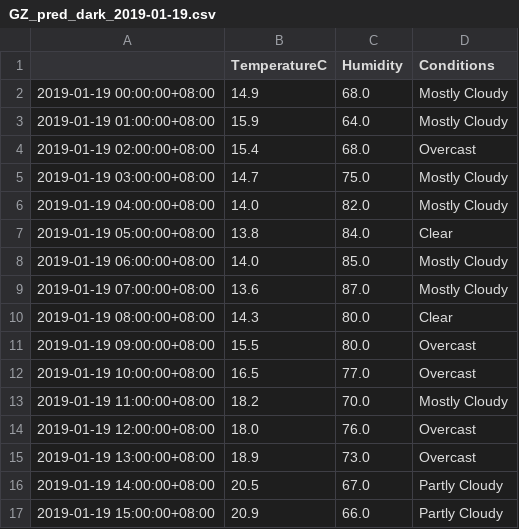
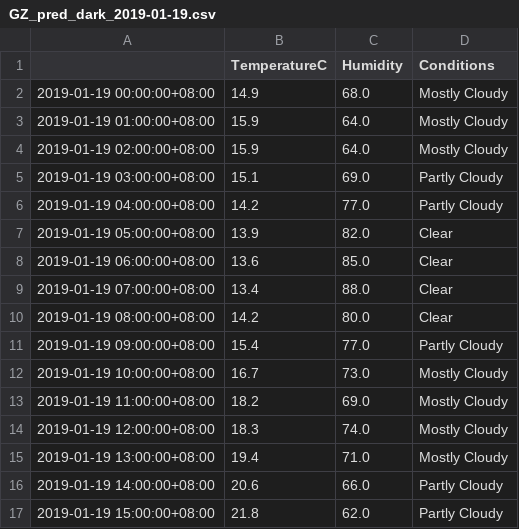
Before and after one commit to leonardmac0614/update_realtime, a CSV file: predict_files/GZ_pred_dark_2019-01-19.csv, drawn as a sheet; only a part is shown; the diff covers the shown part only.

```diff
--- a/predict_files/GZ_pred_dark_2019-01-19.csv
+++ b/predict_files/GZ_pred_dark_2019-01-19.csv
@@ -3,15 +3,15 @@
 2019-01-19 01:00:00+08:00,15.9,64.0,Mostly Cloudy
-2019-01-19 02:00:00+08:00,15.4,68.0,Overcast
-2019-01-19 03:00:00+08:00,14.7,75.0,Mostly Cloudy
-2019-01-19 04:00:00+08:00,14.0,82.0,Mostly Cloudy
-2019-01-19 05:00:00+08:00,13.8,84.0,Clear
-2019-01-19 06:00:00+08:00,14.0,85.0,Mostly Cloudy
-2019-01-19 07:00:00+08:00,13.6,87.0,Mostly Cloudy
-2019-01-19 08:00:00+08:00,14.3,80.0,Clear
-2019-01-19 09:00:00+08:00,15.5,80.0,Overcast
-2019-01-19 10:00:00+08:00,16.5,77.0,Overcast
-2019-01-19 11:00:00+08:00,18.2,70.0,Mostly Cloudy
-2019-01-19 12:00:00+08:00,18.0,76.0,Overcast
-2019-01-19 13:00:00+08:00,18.9,73.0,Overcast
-2019-01-19 14:00:00+08:00,20.5,67.0,Partly Cloudy
-2019-01-19 15:00:00+08:00,20.9,66.0,Partly Cloudy
+2019-01-19 02:00:00+08:00,15.9,64.0,Mostly Cloudy
+2019-01-19 03:00:00+08:00,15.1,69.0,Partly Cloudy
+2019-01-19 04:00:00+08:00,14.2,77.0,Partly Cloudy
+2019-01-19 05:00:00+08:00,13.9,82.0,Clear
+2019-01-19 06:00:00+08:00,13.6,85.0,Clear
+2019-01-19 07:00:00+08:00,13.4,88.0,Clear
+2019-01-19 08:00:00+08:00,14.2,80.0,Clear
+2019-01-19 09:00:00+08:00,15.4,77.0,Partly Cloudy
+2019-01-19 10:00:00+08:00,16.7,73.0,Mostly Cloudy
+2019-01-19 11:00:00+08:00,18.2,69.0,Mostly Cloudy
+2019-01-19 12:00:00+08:00,18.3,74.0,Mostly Cloudy
+2019-01-19 13:00:00+08:00,19.4,71.0,Mostly Cloudy
+2019-01-19 14:00:00+08:00,20.6,66.0,Partly Cloudy
+2019-01-19 15:00:00+08:00,21.8,62.0,Partly Cloudy
```
Also changed, not shown: 64 edited cells elsewhere in this file, GZ_his_dark.csv.
